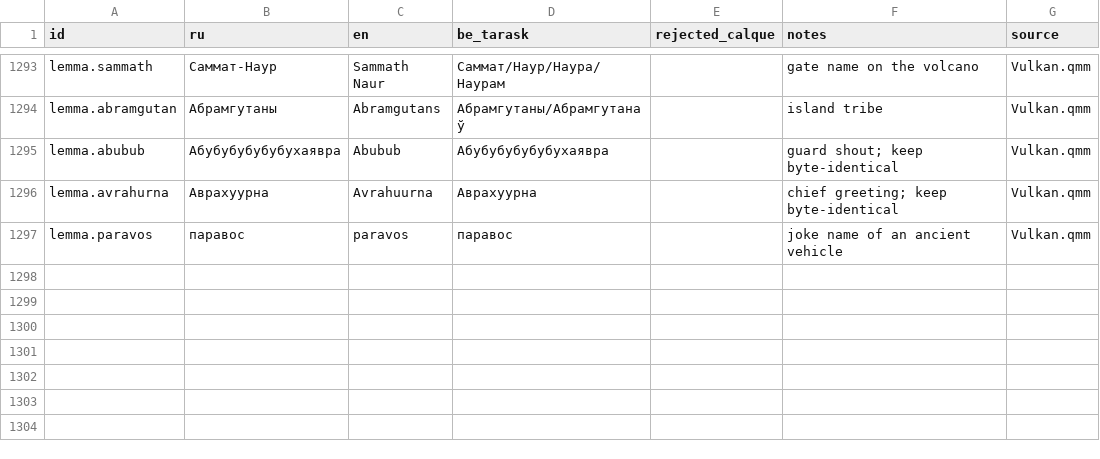
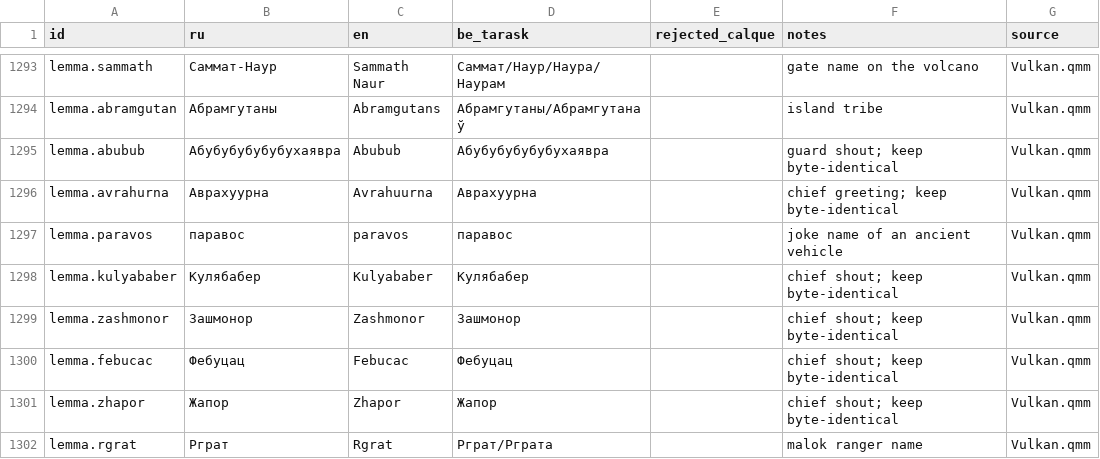
Before and after one commit to siarhei-zavadski/space-rangers-be-translation, a TSV file: TERMBASE.tsv, drawn as a sheet; only a part is shown, gaps mark what is left out; the diff names each change by its address in the sheet, - before the commit and + after, or states it on an @@ line.

```diff
--- a/TERMBASE.tsv
+++ b/TERMBASE.tsv
+row 1298: lemma.kulyababer | Кулябабер | Kulyababer | Кулябабер |  | chief shout; keep byte-identical | Vulkan.qmm
+row 1299: lemma.zashmonor | Зашмонор | Zashmonor | Зашмонор |  | chief shout; keep byte-identical | Vulkan.qmm
+row 1300: lemma.febucac | Фебуцац | Febucac | Фебуцац |  | chief shout; keep byte-identical | Vulkan.qmm
+row 1301: lemma.zhapor | Жапор | Zhapor | Жапор |  | chief shout; keep byte-identical | Vulkan.qmm
+row 1302: lemma.rgrat | Рграт | Rgrat | Рграт/Рграта |  | malok ranger name | Vulkan.qmm
```
Also changed, not shown: 1 other file.
